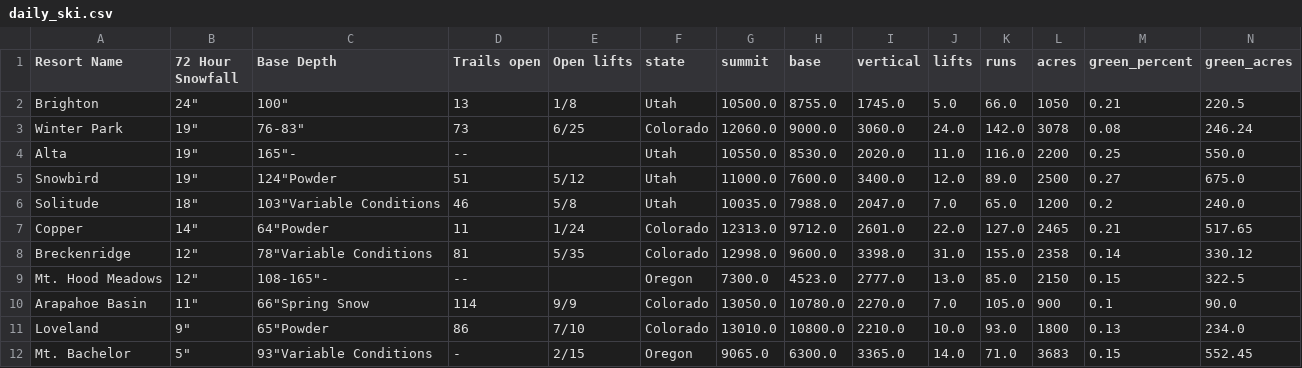
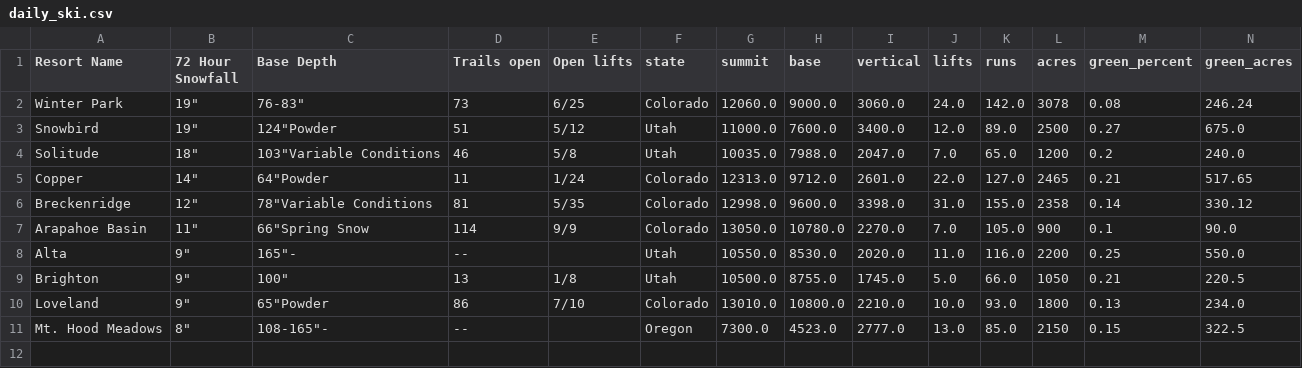
Before and after one commit to shayonkeating/schnarmap, a CSV file: frontend/schnar_map/public/data/daily_ski.csv, drawn as a sheet; only a part is shown; removed rows and columns are numbered as before the commit, all else as after; rows hold the shown columns only; the diff names each change by its address in the sheet, - before the commit and + after, or states it on an @@ line.

```diff
--- a/frontend/schnar_map/public/data/daily_ski.csv
+++ b/frontend/schnar_map/public/data/daily_ski.csv
-row 2: Brighton | 24" | 100" | 13 | 1/8 | Utah | 10500.0 | 8755.0 | 1745.0 | 5.0 | 66.0 | 1050 | 0.21 | 220.5
-row 4: Alta | 19" | 165"- | -- |  | Utah | 10550.0 | 8530.0 | 2020.0 | 11.0 | 116.0 | 2200 | 0.25 | 550.0
-row 9: Mt. Hood Meadows | 12" | 108-165"- | -- |  | Oregon | 7300.0 | 4523.0 | 2777.0 | 13.0 | 85.0 | 2150 | 0.15 | 322.5
+row 8: Alta | 9" | 165"- | -- |  | Utah | 10550.0 | 8530.0 | 2020.0 | 11.0 | 116.0 | 2200 | 0.25 | 550.0
+row 9: Brighton | 9" | 100" | 13 | 1/8 | Utah | 10500.0 | 8755.0 | 1745.0 | 5.0 | 66.0 | 1050 | 0.21 | 220.5
-row 12: Mt. Bachelor | 5" | 93"Variable Conditions | - | 2/15 | Oregon | 9065.0 | 6300.0 | 3365.0 | 14.0 | 71.0 | 3683 | 0.15 | 552.45
+row 11: Mt. Hood Meadows | 8" | 108-165"- | -- |  | Oregon | 7300.0 | 4523.0 | 2777.0 | 13.0 | 85.0 | 2150 | 0.15 | 322.5
```
